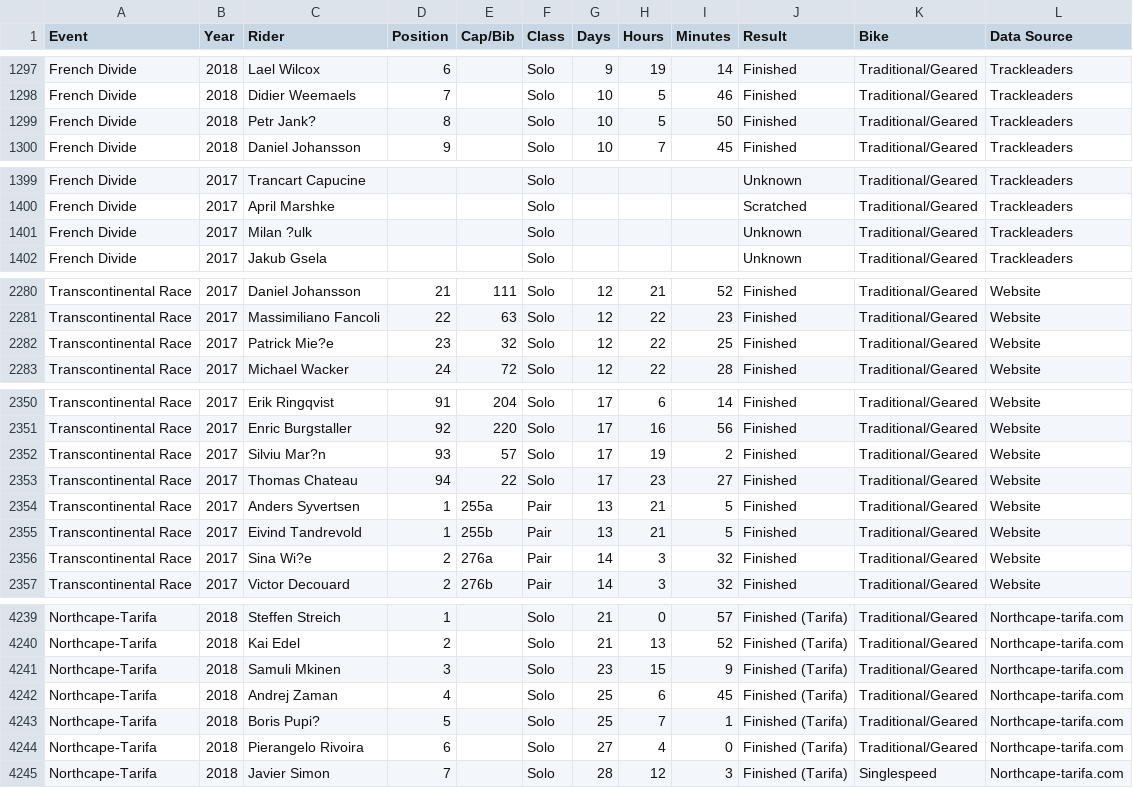
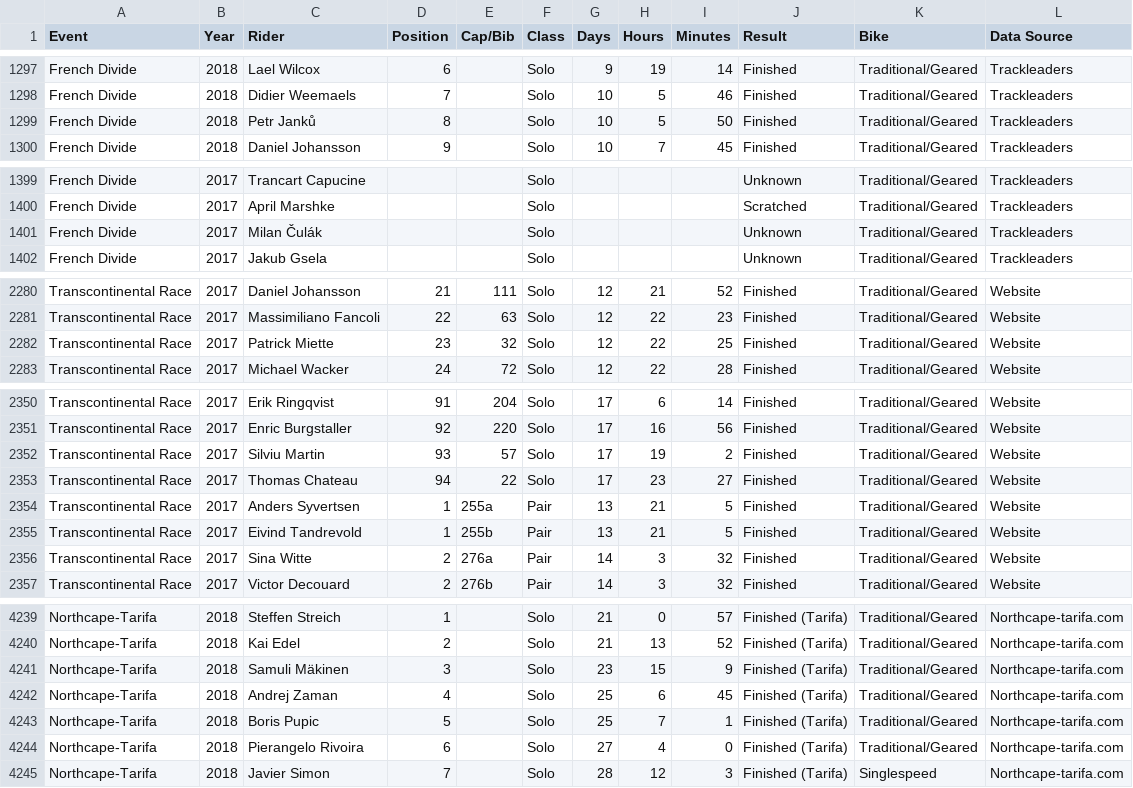
Before and after one commit to dotwatcher/dotwatcher-data, a CSV file: results.csv, drawn as a sheet; only a part is shown, gaps mark what is left out; the diff covers the shown part only.

```diff
--- a/results.csv
+++ b/results.csv
@@ -1298,3 +1298,3 @@ French Divide,2018,Lael Wilcox,6,,Solo,9,19,14,Finished,Traditional/Geared,Track
 French Divide,2018,Didier Weemaels,7,,Solo,10,5,46,Finished,Traditional/Geared,Trackleaders
-French Divide,2018,Petr Jank?,8,,Solo,10,5,50,Finished,Traditional/Geared,Trackleaders
+French Divide,2018,Petr Janků,8,,Solo,10,5,50,Finished,Traditional/Geared,Trackleaders
 French Divide,2018,Daniel Johansson,9,,Solo,10,7,45,Finished,Traditional/Geared,Trackleaders
@@ -1400,3 +1400,3 @@ French Divide,2017,Trancart Capucine,,,Solo,,,,Unknown,Traditional/Geared,Trackl
 French Divide,2017,April Marshke,,,Solo,,,,Scratched,Traditional/Geared,Trackleaders
-French Divide,2017,Milan ?ulk,,,Solo,,,,Unknown,Traditional/Geared,Trackleaders
+French Divide,2017,Milan Čulák,,,Solo,,,,Unknown,Traditional/Geared,Trackleaders
 French Divide,2017,Jakub Gsela,,,Solo,,,,Unknown,Traditional/Geared,Trackleaders
@@ -2281,3 +2281,3 @@ Transcontinental Race,2017,Daniel Johansson,21,111,Solo,12,21,52,Finished,Tradit
 Transcontinental Race,2017,Massimiliano Fancoli,22,63,Solo,12,22,23,Finished,Traditional/Geared,Website
-Transcontinental Race,2017,Patrick Mie?e,23,32,Solo,12,22,25,Finished,Traditional/Geared,Website
+Transcontinental Race,2017,Patrick Miette,23,32,Solo,12,22,25,Finished,Traditional/Geared,Website
 Transcontinental Race,2017,Michael Wacker,24,72,Solo,12,22,28,Finished,Traditional/Geared,Website
@@ -2351,3 +2351,3 @@ Transcontinental Race,2017,Erik Ringqvist,91,204,Solo,17,6,14,Finished,Tradition
 Transcontinental Race,2017,Enric Burgstaller,92,220,Solo,17,16,56,Finished,Traditional/Geared,Website
-Transcontinental Race,2017,Silviu Mar?n,93,57,Solo,17,19,2,Finished,Traditional/Geared,Website
+Transcontinental Race,2017,Silviu Martin,93,57,Solo,17,19,2,Finished,Traditional/Geared,Website
 Transcontinental Race,2017,Thomas Chateau,94,22,Solo,17,23,27,Finished,Traditional/Geared,Website
@@ -2355,3 +2355,3 @@ Transcontinental Race,2017,Anders Syvertsen,1,255a,Pair,13,21,5,Finished,Traditi
 Transcontinental Race,2017,Eivind Tandrevold,1,255b,Pair,13,21,5,Finished,Traditional/Geared,Website
-Transcontinental Race,2017,Sina Wi?e,2,276a,Pair,14,3,32,Finished,Traditional/Geared,Website
+Transcontinental Race,2017,Sina Witte,2,276a,Pair,14,3,32,Finished,Traditional/Geared,Website
 Transcontinental Race,2017,Victor Decouard,2,276b,Pair,14,3,32,Finished,Traditional/Geared,Website
@@ -4240,5 +4240,5 @@ Northcape-Tarifa,2018,Steffen Streich,1,,Solo,21,0,57,Finished (Tarifa),Traditio
 Northcape-Tarifa,2018,Kai Edel,2,,Solo,21,13,52,Finished (Tarifa),Traditional/Geared,Northcape-tarifa.com
-Northcape-Tarifa,2018,Samuli Mkinen,3,,Solo,23,15,9,Finished (Tarifa),Traditional/Geared,Northcape-tarifa.com
+Northcape-Tarifa,2018,Samuli Mäkinen,3,,Solo,23,15,9,Finished (Tarifa),Traditional/Geared,Northcape-tarifa.com
 Northcape-Tarifa,2018,Andrej Zaman,4,,Solo,25,6,45,Finished (Tarifa),Traditional/Geared,Northcape-tarifa.com
-Northcape-Tarifa,2018,Boris Pupi?,5,,Solo,25,7,1,Finished (Tarifa),Traditional/Geared,Northcape-tarifa.com
+Northcape-Tarifa,2018,Boris Pupic,5,,Solo,25,7,1,Finished (Tarifa),Traditional/Geared,Northcape-tarifa.com
 Northcape-Tarifa,2018,Pierangelo Rivoira,6,,Solo,27,4,0,Finished (Tarifa),Traditional/Geared,Northcape-tarifa.com
```
Also changed, not shown: 15 edited cells elsewhere in this file.
